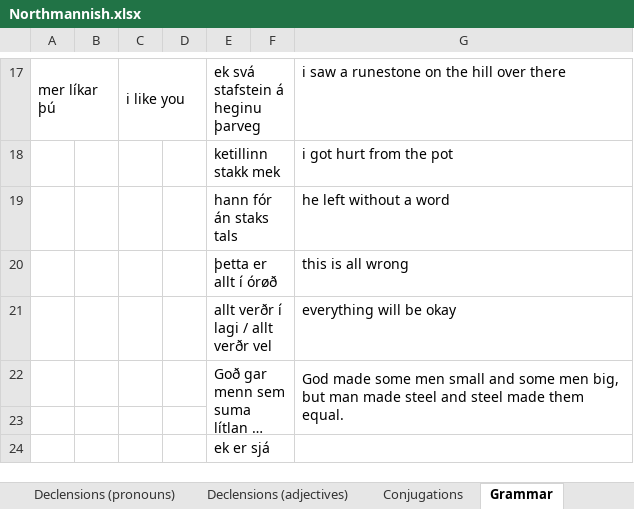
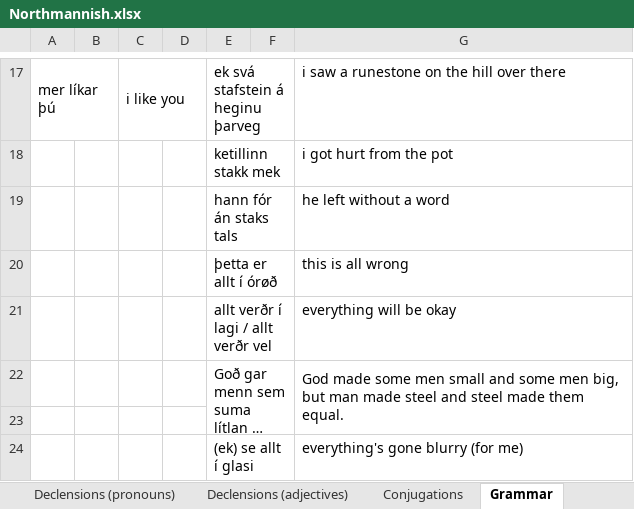
Before and after one commit to Oneo64/Aldraheimr2ndEdition, an Excel workbook: Literature/Languages/Northmannish.xlsx, sheet Grammar, drawn as a sheet; only a part is shown, gaps mark what is left out; long unchanged cells end in …; values as stored, in another font and other column widths than the file's, no borders; charts and pictures not drawn; removed rows and columns are numbered as before the commit, all else as after; the diff names each change by its address in the sheet, - before the commit and + after, or states it on an @@ line.

Commit message:
Update Northmannish.xlsx

```diff
--- a/Literature/Languages/Northmannish.xlsx (sheet Grammar)
+++ b/Literature/Languages/Northmannish.xlsx (sheet Grammar)
-row 24:  |  |  |  | ek er sjá
+row 24:  |  |  |  | (ek) se allt í glasi |  | everything's gone blurry (for me)
```
